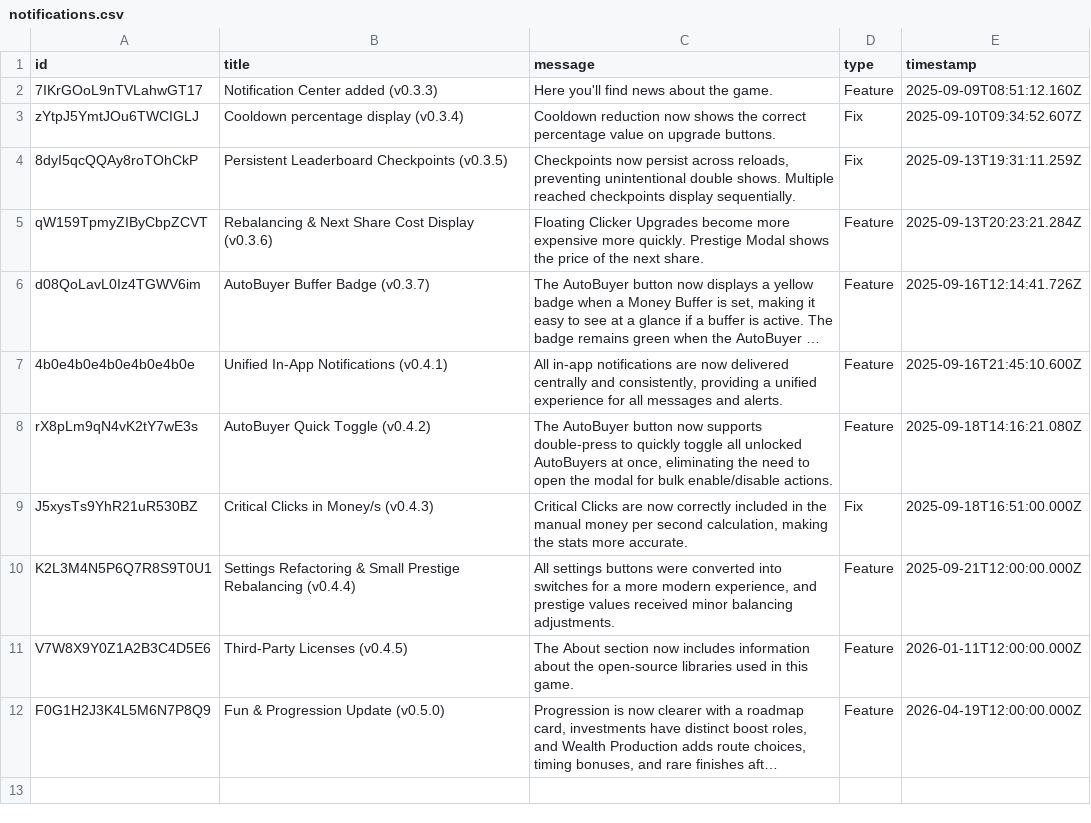
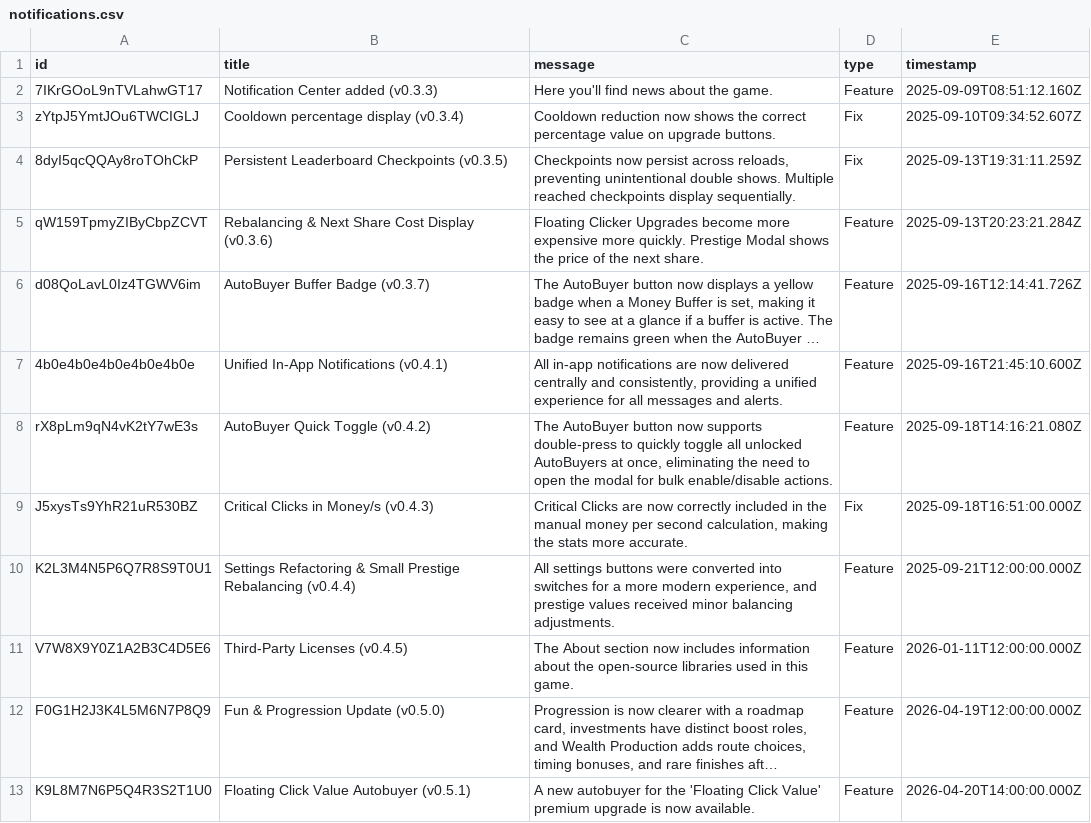
Before and after one commit to philipp-1337/euro-clicker-game, a CSV file: scripts/notifications.csv, drawn as a sheet; long unchanged cells end in …; the diff names each change by its address in the sheet, - before the commit and + after, or states it on an @@ line.

```diff
--- a/scripts/notifications.csv
+++ b/scripts/notifications.csv
+row 13: K9L8M7N6P5Q4R3S2T1U0 | Floating Click Value Autobuyer (v0.5.1) | A new autobuyer for the 'Floating Click Value' premium upgrade is now available. | Feature | 2026-04-20T14:00:00.000Z
```
Also changed, not shown: 2 other files.
